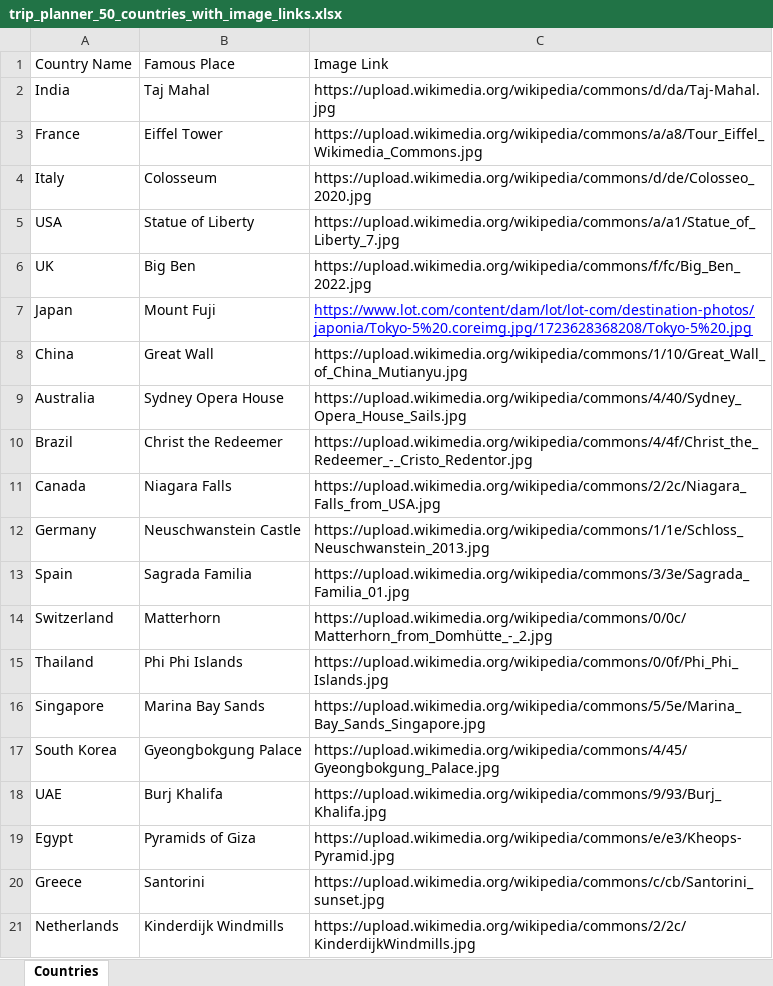
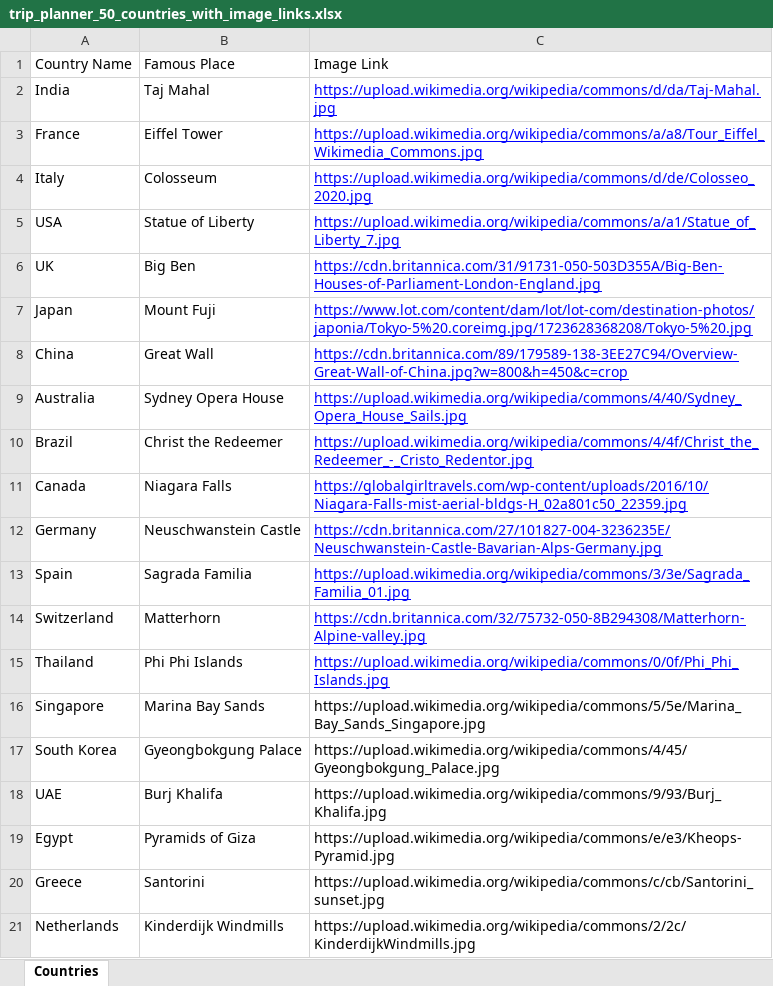
Before and after one commit to Alamelu-m/ExploreX, an Excel workbook: server/data/trip_planner_50_countries_with_image_links.xlsx, sheet Countries, drawn as a sheet; only a part is shown; values as stored, in another font and other column widths than the file's, no borders; the diff names each change by its address in the sheet, - before the commit and + after, or states it on an @@ line.

```diff
--- a/server/data/trip_planner_50_countries_with_image_links.xlsx (sheet Countries)
+++ b/server/data/trip_planner_50_countries_with_image_links.xlsx (sheet Countries)
@@ C2:C6 underline: off → on, text colour: black → #0000FF @@
-C6: https://upload.wikimedia.org/wikipedia/commons/f/fc/Big_Ben_2022.jpg
+C6: https://cdn.britannica.com/31/91731-050-503D355A/Big-Ben-Houses-of-Parliament-London-England.jpg
-C8: https://upload.wikimedia.org/wikipedia/commons/1/10/Great_Wall_of_China_Mutianyu.jpg
+C8: https://cdn.britannica.com/89/179589-138-3EE27C94/Overview-Great-Wall-of-China.jpg?w=800&h=450&c=crop
@@ C8:C15 underline: off → on, text colour: black → #0000FF @@
-C11: https://upload.wikimedia.org/wikipedia/commons/2/2c/Niagara_Falls_from_USA.jpg
+C11: https://globalgirltravels.com/wp-content/uploads/2016/10/Niagara-Falls-mist-aerial-bldgs-H_02a801c50_22359.jpg
-C12: https://upload.wikimedia.org/wikipedia/commons/1/1e/Schloss_Neuschwanstein_2013.jpg
+C12: https://cdn.britannica.com/27/101827-004-3236235E/Neuschwanstein-Castle-Bavarian-Alps-Germany.jpg
-C14: https://upload.wikimedia.org/wikipedia/commons/0/0c/Matterhorn_from_Domhütte_-_2.jpg
+C14: https://cdn.britannica.com/32/75732-050-8B294308/Matterhorn-Alpine-valley.jpg
```
Also changed, not shown: 50 other files.
